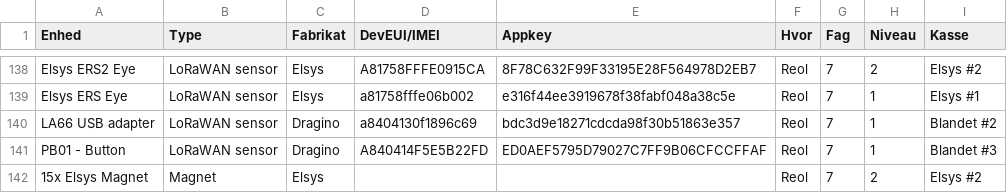
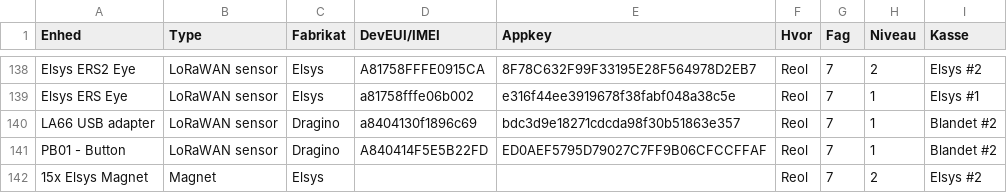
Before and after one commit to miniib/svg-files, a CSV file: test db for lagerstyring.csv, drawn as a sheet; only a part is shown, gaps mark what is left out.

Commit message:
Opdater lagerstyring CSV

```diff
--- a/test db for lagerstyring.csv
+++ b/test db for lagerstyring.csv
@@ -140,3 +140,3 @@ Elsys ERS Eye;LoRaWAN sensor;Elsys;a81758fffe06b002;e316f44ee3919678f38fabf048a3
 LA66 USB adapter;LoRaWAN sensor;Dragino;a8404130f1896c69;bdc3d9e18271cdcda98f30b51863e357;Reol;7;1;Blandet #2
-PB01 - Button;LoRaWAN sensor;Dragino;A840414F5E5B22FD;ED0AEF5795D79027C7FF9B06CFCCFFAF;Reol;7;1;Blandet #3
+PB01 - Button;LoRaWAN sensor;Dragino;A840414F5E5B22FD;ED0AEF5795D79027C7FF9B06CFCCFFAF;Reol;7;1;Blandet #2
 15x Elsys Magnet;Magnet;Elsys;;;Reol;7;2;Elsys #2
```
